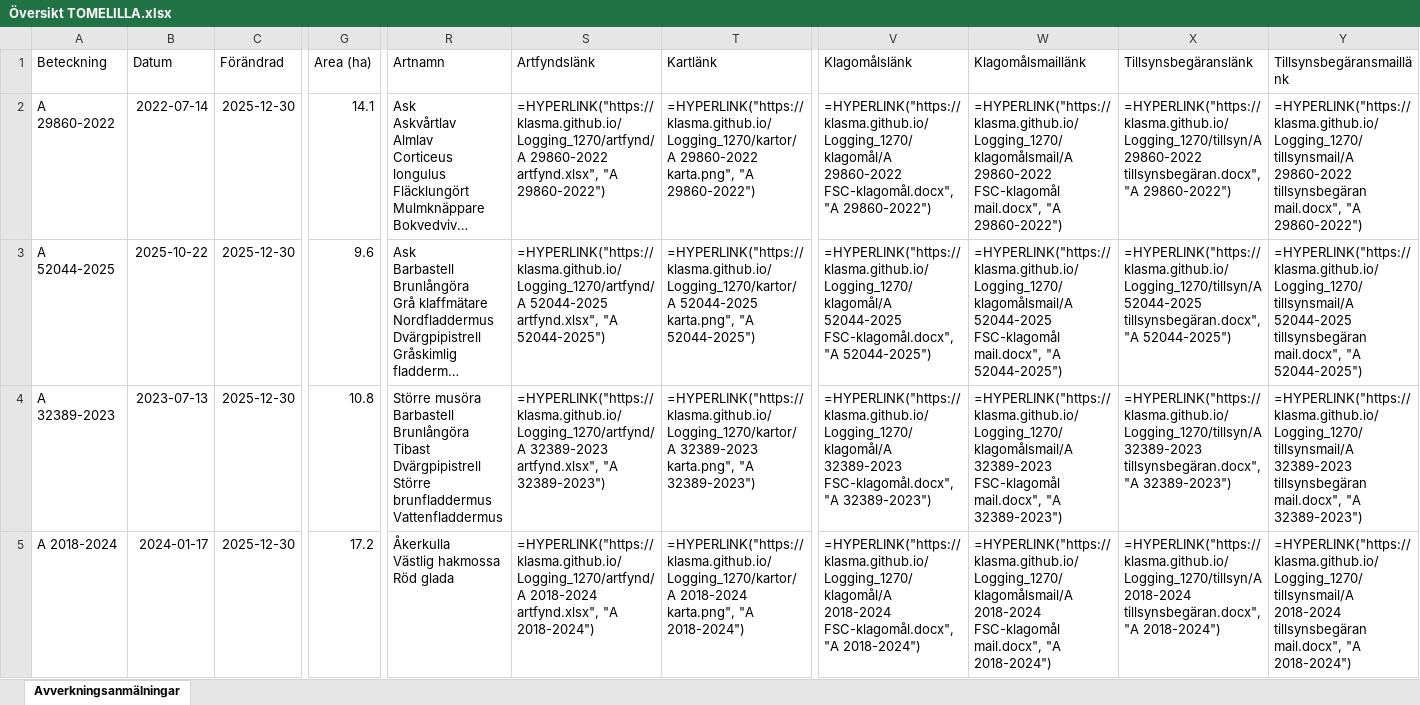
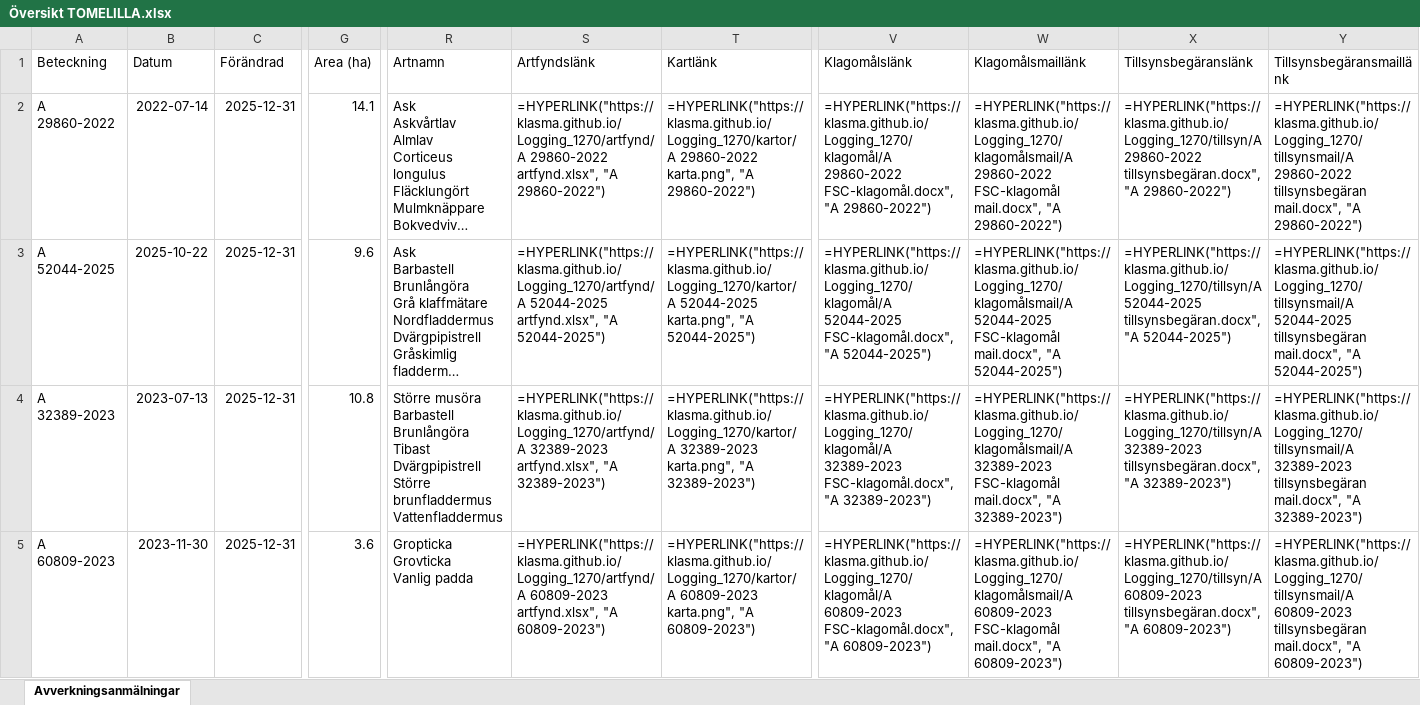
Before and after one commit to klasma/Logging_1270, an Excel workbook: Översikt TOMELILLA.xlsx, sheet Avverkningsanmälningar, drawn as a sheet; only a part is shown, gaps mark what is left out; long unchanged cells end in …; values as stored, in another font and other column widths than the file's, no borders; formulas without a stored value are shown as written; ↵ is a line break in a cell; the diff covers the shown part only; the diff names each change by its address in the sheet, - before the commit and + after, or states it on an @@ line.

```diff
--- a/Översikt TOMELILLA.xlsx (sheet Avverkningsanmälningar)
+++ b/Översikt TOMELILLA.xlsx (sheet Avverkningsanmälningar)
-C2:C5 (Förändrad): 2025-12-30
+C2:C5 (Förändrad): 2025-12-31
-A5 (Beteckning): A 2018-2024
+A5 (Beteckning): A 60809-2023
-B5 (Datum): 2024-01-17
+B5 (Datum): 2023-11-30
-G5 (Area (ha)): 17.2
+G5 (Area (ha)): 3.6
-R5 (Artnamn): Åkerkulla ↵ Västlig hakmossa ↵ Röd glada
+R5 (Artnamn): Gropticka ↵ Grovticka ↵ Vanlig padda
-S5 (Artfyndslänk): =HYPERLINK("https://klasma.github.io/Logging_1270/artfynd/A 2018-2024 artfynd.xlsx", "A 2018-2024")
+S5 (Artfyndslänk): =HYPERLINK("https://klasma.github.io/Logging_1270/artfynd/A 60809-2023 artfynd.xlsx", "A 60809-2023")
-T5 (Kartlänk): =HYPERLINK("https://klasma.github.io/Logging_1270/kartor/A 2018-2024 karta.png", "A 2018-2024")
+T5 (Kartlänk): =HYPERLINK("https://klasma.github.io/Logging_1270/kartor/A 60809-2023 karta.png", "A 60809-2023")
-V5 (Klagomålslänk): =HYPERLINK("https://klasma.github.io/Logging_1270/klagomål/A 2018-2024 FSC-klagomål.docx", "A 2018-2024")
+V5 (Klagomålslänk): =HYPERLINK("https://klasma.github.io/Logging_1270/klagomål/A 60809-2023 FSC-klagomål.docx", "A 60809-2023")
-W5 (Klagomålsmaillänk): =HYPERLINK("https://klasma.github.io/Logging_1270/klagomålsmail/A 2018-2024 FSC-klagomål mail.docx", "A 2018-2024")
+W5 (Klagomålsmaillänk): =HYPERLINK("https://klasma.github.io/Logging_1270/klagomålsmail/A 60809-2023 FSC-klagomål mail.docx", "A 60809-2023")
-X5 (Tillsynsbegäranslänk): =HYPERLINK("https://klasma.github.io/Logging_1270/tillsyn/A 2018-2024 tillsynsbegäran.docx", "A 2018-2024")
+X5 (Tillsynsbegäranslänk): =HYPERLINK("https://klasma.github.io/Logging_1270/tillsyn/A 60809-2023 tillsynsbegäran.docx", "A 60809-2023")
-Y5 (Tillsynsbegäransmaillänk): =HYPERLINK("https://klasma.github.io/Logging_1270/tillsynsmail/A 2018-2024 tillsynsbegäran mail.docx", "A 2018-2024")
+Y5 (Tillsynsbegäransmaillänk): =HYPERLINK("https://klasma.github.io/Logging_1270/tillsynsmail/A 60809-2023 tillsynsbegäran mail.docx", "A 60809-2023")
```
Also changed, not shown: 594 edited cells elsewhere in this sheet, artfynd/A 2018-2024 artfynd.xlsx, artfynd/A 23466-2022 artfynd.xlsx, 56 other files.
